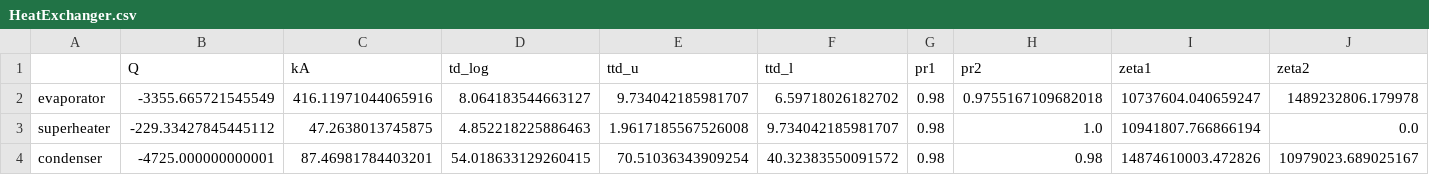
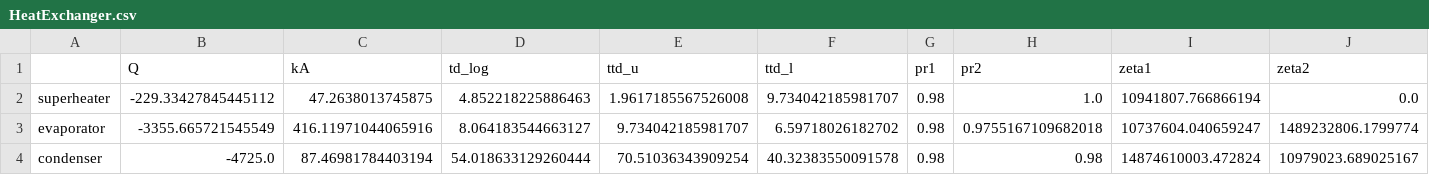
Before and after one commit to ottosandrini/Bachelorarbeit_waermepumpe, a CSV file: designstate/design_state.json/components/HeatExchanger.csv, drawn as a sheet.

```diff
--- a/designstate/design_state.json/components/HeatExchanger.csv
+++ b/designstate/design_state.json/components/HeatExchanger.csv
@@ -1,4 +1,4 @@
 ;Q;kA;td_log;ttd_u;ttd_l;pr1;pr2;zeta1;zeta2
-evaporator;-3355.665721545549;416.11971044065916;8.064183544663127;9.734042185981707;6.59718026182702;0.98;0.9755167109682018;10737604.040659247;1489232806.179978
 superheater;-229.33427845445112;47.2638013745875;4.852218225886463;1.9617185567526008;9.734042185981707;0.98;1.0;10941807.766866194;0.0
-condenser;-4725.000000000001;87.46981784403201;54.018633129260415;70.51036343909254;40.32383550091572;0.98;0.98;14874610003.472826;10979023.689025167
+evaporator;-3355.665721545549;416.11971044065916;8.064183544663127;9.734042185981707;6.59718026182702;0.98;0.9755167109682018;10737604.040659247;1489232806.1799774
+condenser;-4725.0;87.46981784403194;54.018633129260444;70.51036343909254;40.32383550091578;0.98;0.98;14874610003.472824;10979023.689025167
```
Also changed, not shown: designstate/design_state.json/connections.csv, 5 other files.
